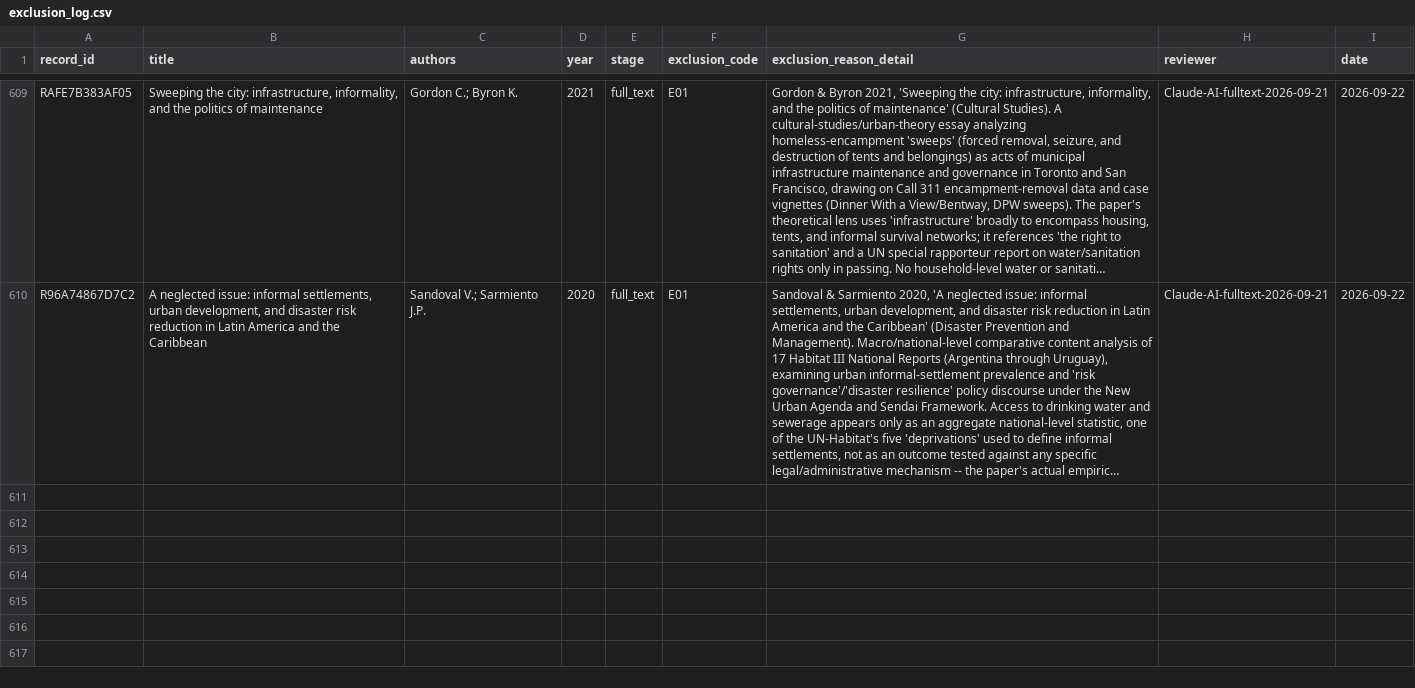
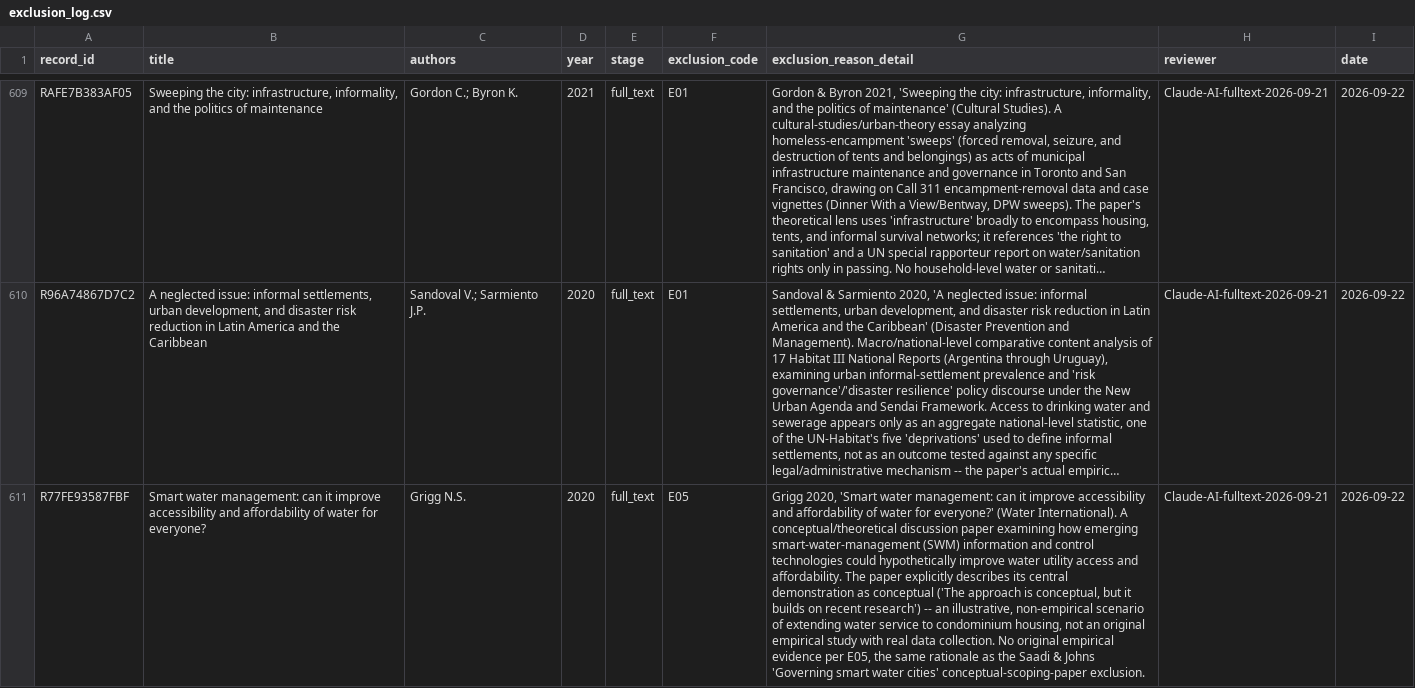
Before and after one commit to jrklaus8/water-law-dataset, a CSV file: legal-last-mile-systematic-review/02_screening/exclusion_log/exclusion_log.csv, drawn as a sheet; only a part is shown, gaps mark what is left out; long unchanged cells end in …; the diff names each change by its address in the sheet, - before the commit and + after, or states it on an @@ line.

```diff
--- a/legal-last-mile-systematic-review/02_screening/exclusion_log/exclusion_log.csv
+++ b/legal-last-mile-systematic-review/02_screening/exclusion_log/exclusion_log.csv
+row 611: R77FE93587FBF | Smart water management: can it improve accessibility and affordability of water for everyone? | Grigg N.S. | 2020 | full_text | E05 | Grigg 2020, 'Smart water management: can it improve accessibility and affordability of water for everyone?' (Water International). A conceptual/theoretical discussion paper examining how emerging smart-water-management (SWM) information and control technologies could hypothetically improve water utility access and affordability. The paper explicitly describes its central demonstration as conceptual ('The approach is conceptual, but it builds on recent research') -- an illustrative, non-empirical scenario of extending water service to condominium housing, not an original empirical study with real data collection. No original empirical evidence per E05, the same rationale as the Saadi & Johns 'Governing smart water cities' conceptual-scoping-paper exclusion. | Claude-AI-fulltext-2026-09-21 | 2026-09-22
```
Also changed, not shown: legal-last-mile-systematic-review/02_screening/full_text/full_text_retrieval_queue.csv, legal-last-mile-systematic-review/05_analysis/descriptive/evidence_map.csv, 7 other files.
